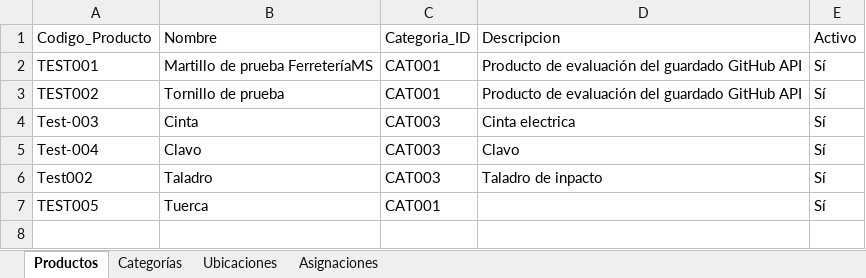
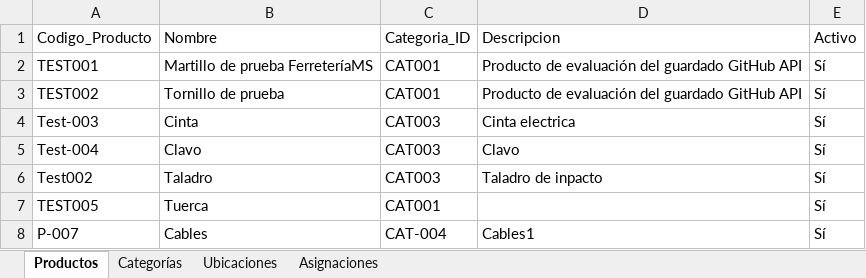
Before and after one commit to JunyMSAI/FerreteriaMS, an Excel workbook: 03_Aplicacion/inventario.xlsx, sheet Productos, drawn as a sheet; values as stored, in another font and other column widths than the file's, no borders; the diff names each change by its address in the sheet, - before the commit and + after, or states it on an @@ line.

Commit message:
Actualización administrativa de inventario.xlsx (FerreteríaMS v0)

```diff
--- a/03_Aplicacion/inventario.xlsx (sheet Productos)
+++ b/03_Aplicacion/inventario.xlsx (sheet Productos)
+row 8: P-007 | Cables | CAT-004 | Cables1 | Sí
```
Also changed, not shown: sheet Asignaciones.
